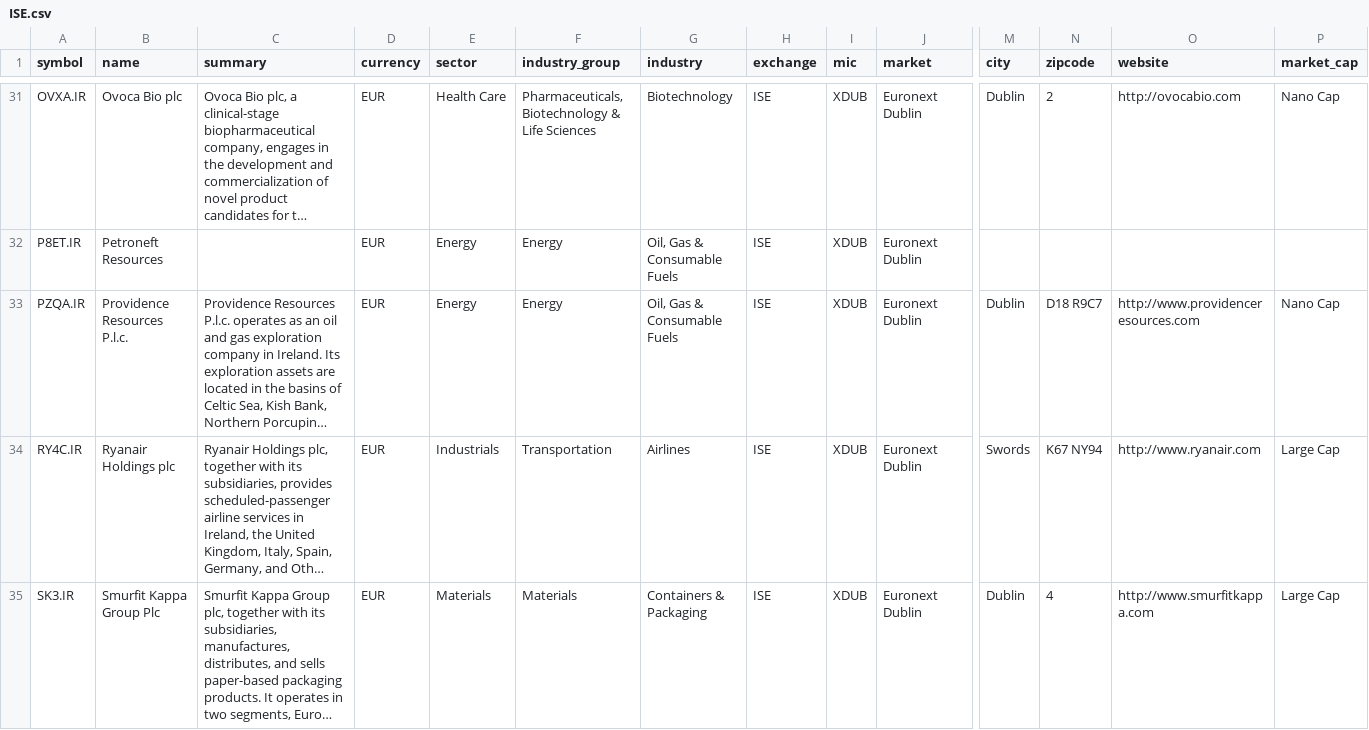
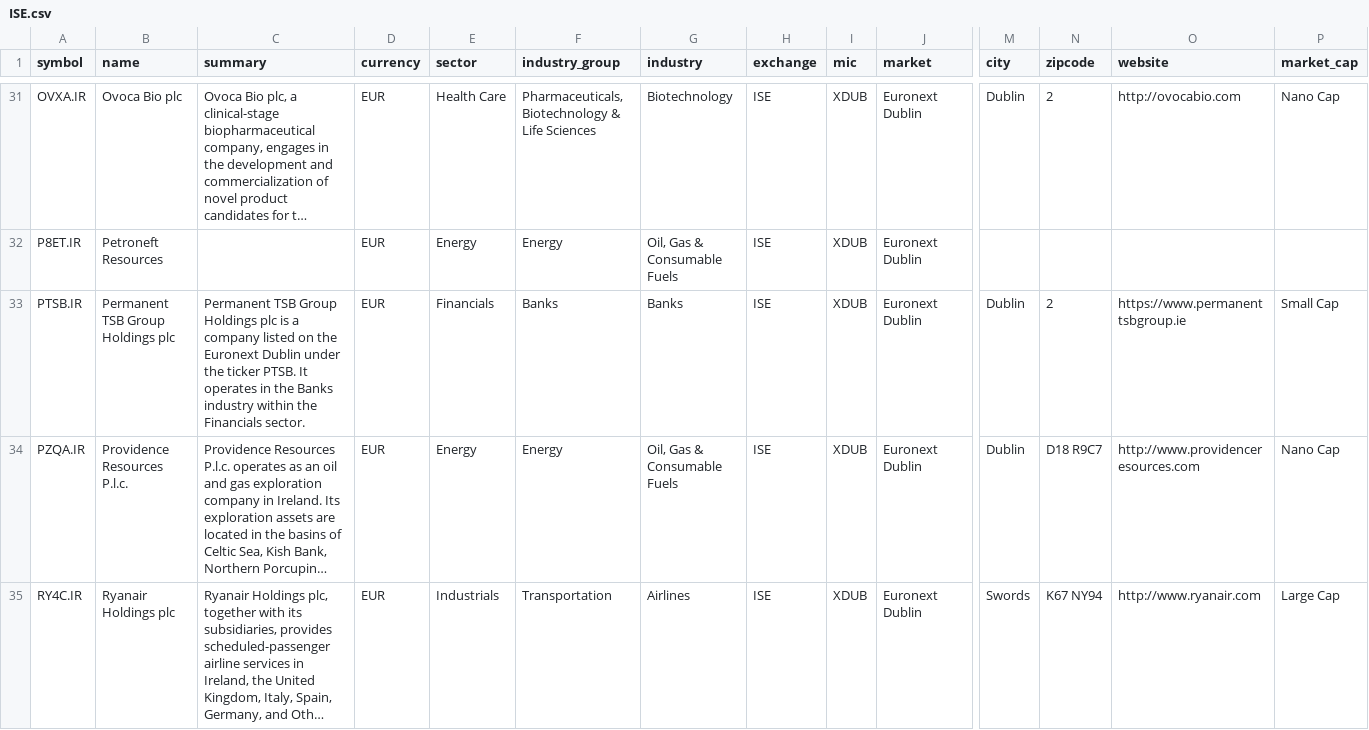
Before and after one commit to JerBouma/FinanceDatabase, a CSV file: database/equities/ISE.csv, drawn as a sheet; only a part is shown, gaps mark what is left out; the shorter side is filled out with more unchanged rows; long unchanged cells end in …; rows hold the shown columns only; the diff names each change by its address in the sheet, - before the commit and + after, or states it on an @@ line.

```diff
--- a/database/equities/ISE.csv
+++ b/database/equities/ISE.csv
+row 33: PTSB.IR | Permanent TSB Group Holdings plc | Permanent TSB Group Holdings plc is a company listed on the Euronext Dublin under the ticker PTSB. It operates in the Banks industry within the Financials sector. | EUR | Financials | Banks | Banks | ISE | XDUB | Euronext Dublin | Dublin | 2 | https://www.permanenttsbgroup.ie | Small Cap
```
Also changed, not shown: database/equities/ATH.csv, database/equities/BRU.csv, 20 other files.
